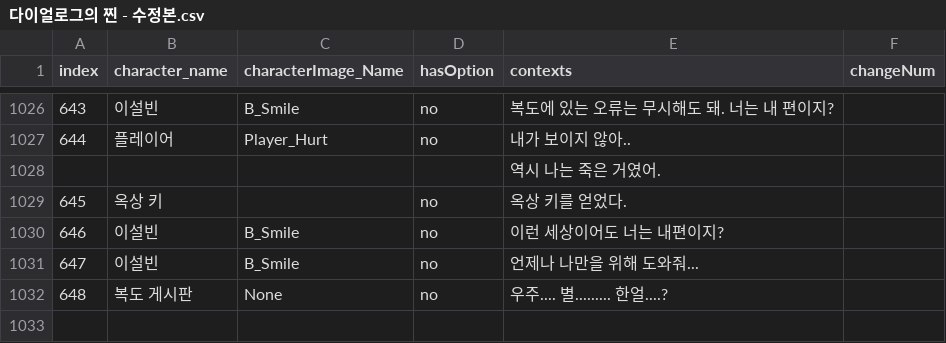
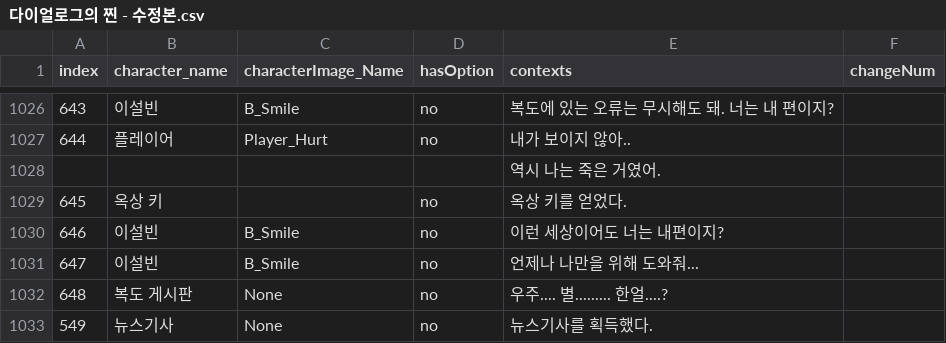
Before and after one commit to Kevin04261004/HanEarl_Project, a CSV file: Assets/Resources/다이얼로그의 찐 - 수정본.csv, drawn as a sheet; only a part is shown, gaps mark what is left out.

```diff
--- a/Assets/Resources/다이얼로그의 찐 - 수정본.csv
+++ b/Assets/Resources/다이얼로그의 찐 - 수정본.csv
@@ -1032 +1032,2 @@ index,character_name,characterImage_Name,hasOption,contexts,changeNum
 648,복도 게시판,None,no,우주.... 별......... 한얼....?,
+549,뉴스기사,None,no,뉴스기사를 획득했다.,
```
Also changed, not shown: 22 other files.
